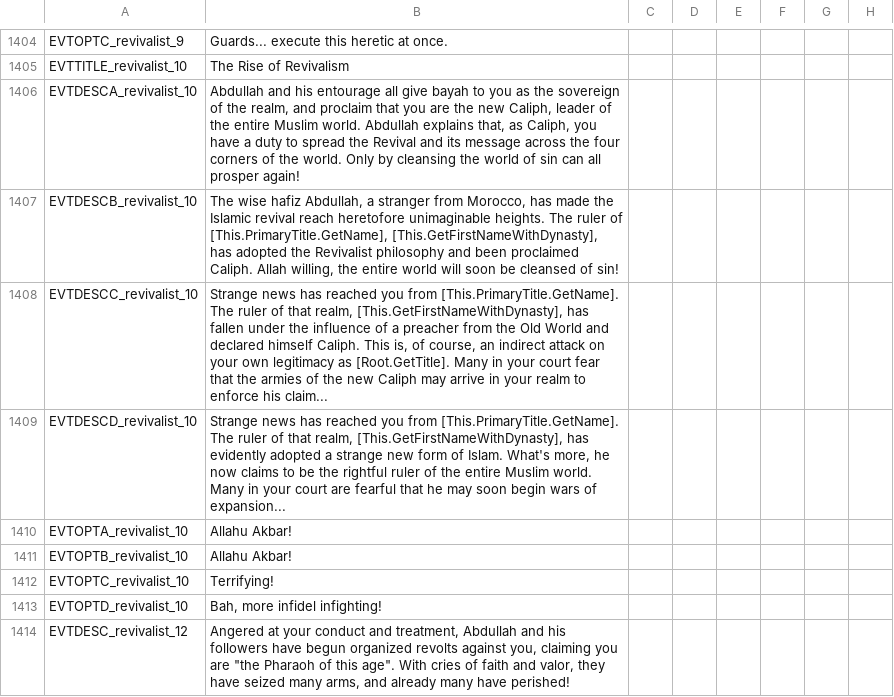
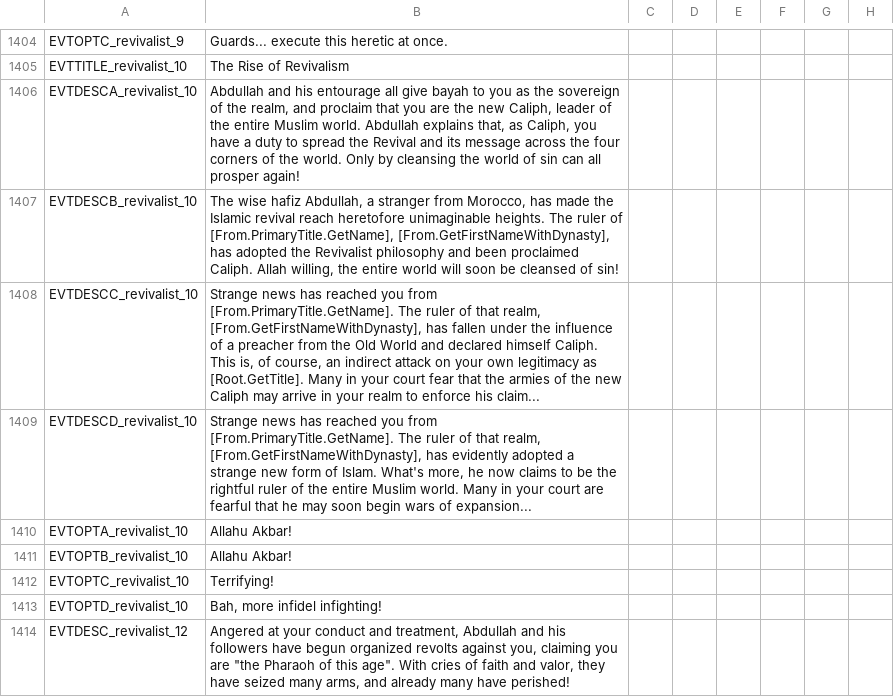
Before and after one commit to Ofaloaf/postapoc, a CSV file: After the End Fan Fork/localisation/00_ATERU.csv, drawn as a sheet; only a part is shown, gaps mark what is left out; the diff names each change by its address in the sheet, - before the commit and + after, or states it on an @@ line.

```diff
--- a/After the End Fan Fork/localisation/00_ATERU.csv
+++ b/After the End Fan Fork/localisation/00_ATERU.csv
-B1407: …ruler of [This.PrimaryTitle.GetName], [This.GetFirstNameWithDynasty], has adopted…
+B1407: …ruler of [From.PrimaryTitle.GetName], [From.GetFirstNameWithDynasty], has adopted…
-B1408: …you from [This.PrimaryTitle.GetName]. The ruler of that realm, [This.GetFirstNameWithDynasty], has fallen…
+B1408: …you from [From.PrimaryTitle.GetName]. The ruler of that realm, [From.GetFirstNameWithDynasty], has fallen…
-B1409: …you from [This.PrimaryTitle.GetName]. The ruler of that realm, [This.GetFirstNameWithDynasty], has evidently…
+B1409: …you from [From.PrimaryTitle.GetName]. The ruler of that realm, [From.GetFirstNameWithDynasty], has evidently…
```
Also changed, not shown: After the End Fan Fork/localisation/00_am_events2.csv, 2 other files.
